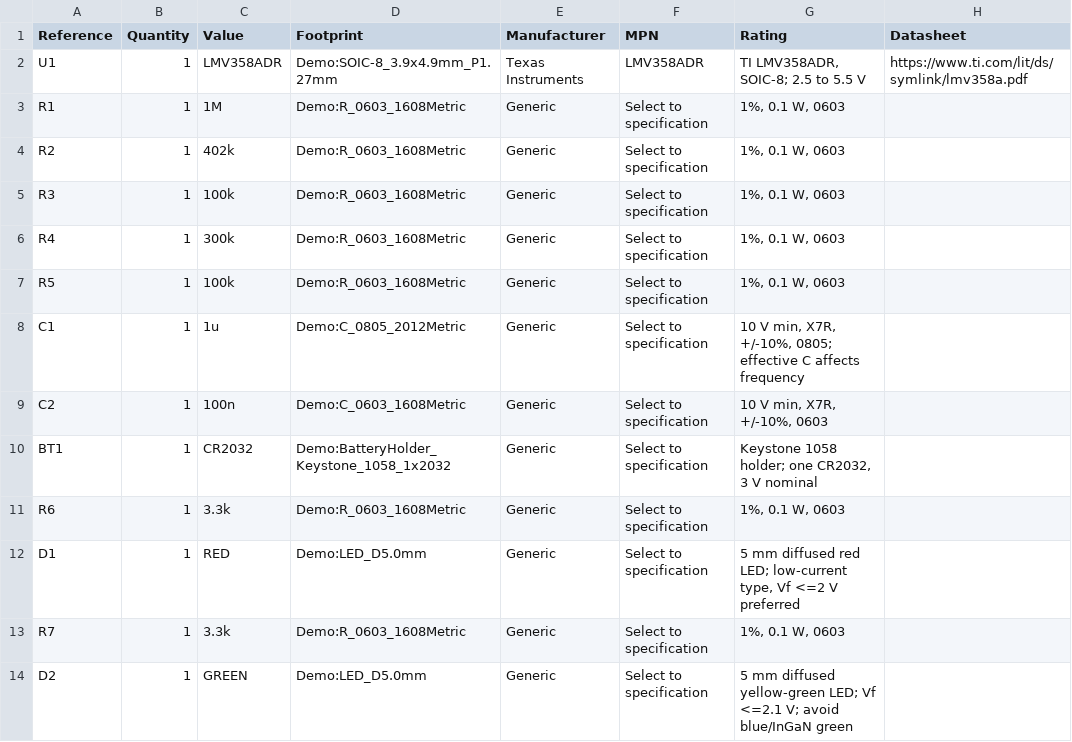
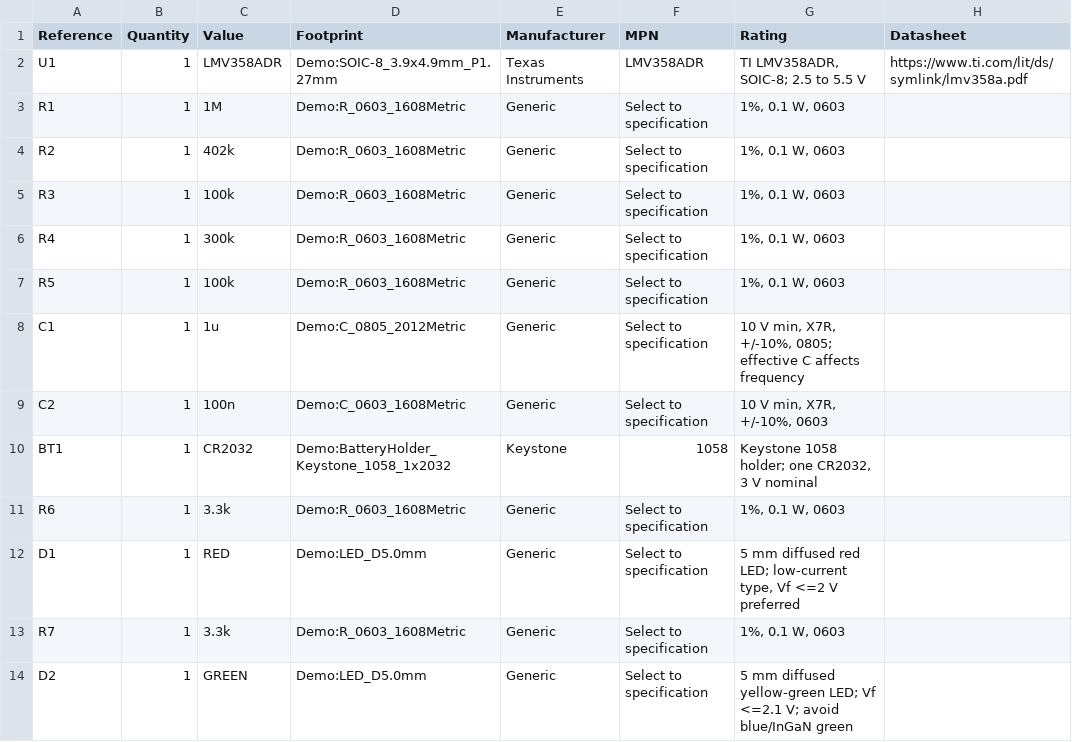
Before and after one commit to wayri/KERO, a CSV file: bom.csv, drawn as a sheet.

```diff
--- a/bom.csv
+++ b/bom.csv
@@ -9,3 +9,3 @@ C1,1,1u,Demo:C_0805_2012Metric,Generic,Select to specification,"10 V min, X7R, +
 C2,1,100n,Demo:C_0603_1608Metric,Generic,Select to specification,"10 V min, X7R, +/-10%, 0603",
-BT1,1,CR2032,Demo:BatteryHolder_Keystone_1058_1x2032,Generic,Select to specification,"Keystone 1058 holder; one CR2032, 3 V nominal",
+BT1,1,CR2032,Demo:BatteryHolder_Keystone_1058_1x2032,Keystone,1058,"Keystone 1058 holder; one CR2032, 3 V nominal",
 R6,1,3.3k,Demo:R_0603_1608Metric,Generic,Select to specification,"1%, 0.1 W, 0603",
```
Also changed, not shown: 17 other files.
